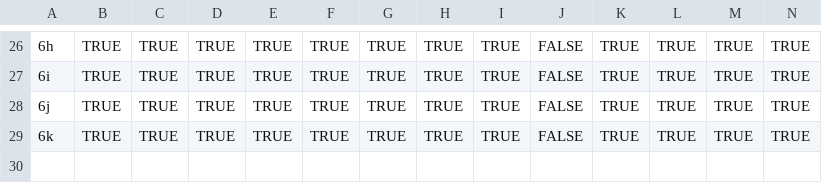
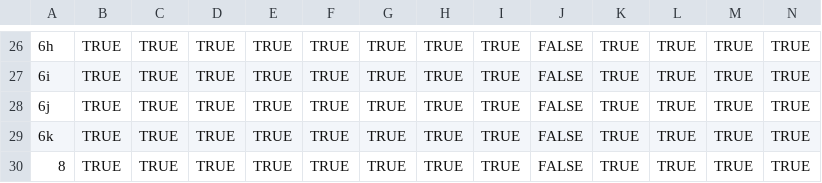
Before and after one commit to zoyafuso-NOAA/MS_OM_GoA, a CSV file: spp_df.csv, drawn as a sheet; only a part is shown, gaps mark what is left out; rows hold the shown columns only; the diff names each change by its address in the sheet, - before the commit and + after, or states it on an @@ line.

```diff
--- a/spp_df.csv
+++ b/spp_df.csv
+row 30: 8 | TRUE | TRUE | TRUE | TRUE | TRUE | TRUE | TRUE | TRUE | FALSE | TRUE | TRUE | TRUE | TRUE
```
Also changed, not shown: 14 other files.
